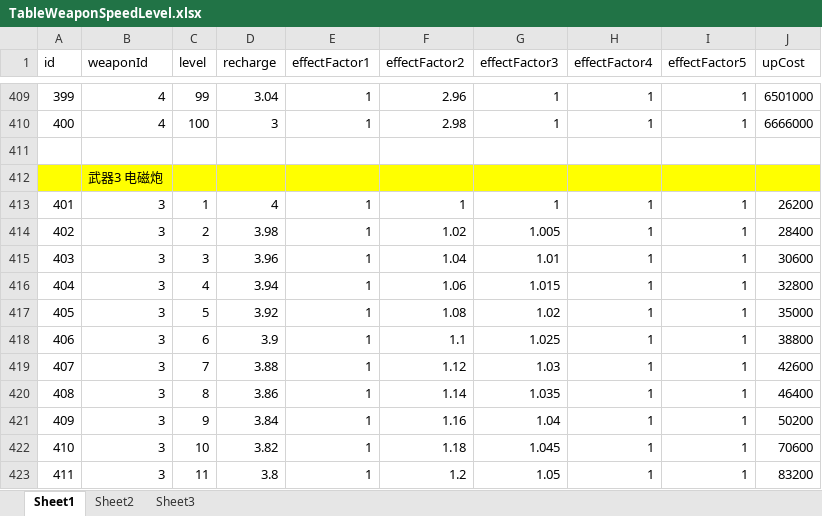
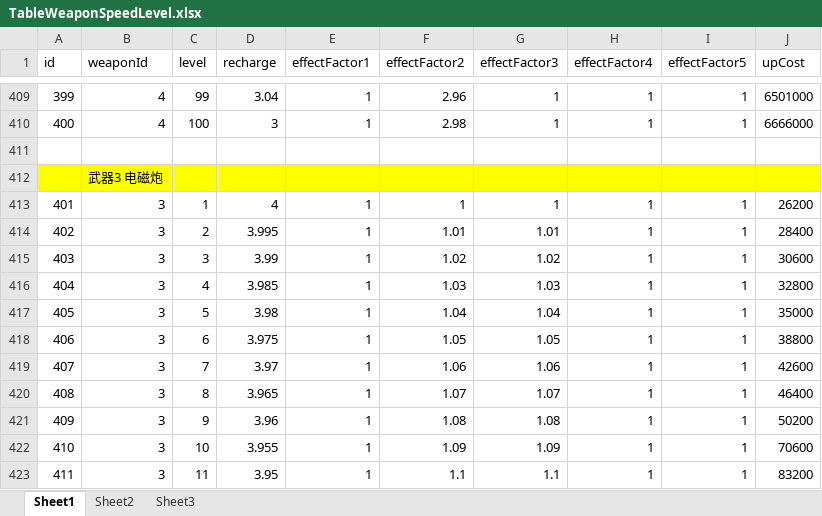
Before and after one commit to psygames/DestroyViruses, an Excel workbook: DestroyViruses/Assets/Tables/TableWeaponSpeedLevel.xlsx, sheet Sheet1, drawn as a sheet; only a part is shown, gaps mark what is left out; values as stored, in another font and other column widths than the file's, no borders; the diff covers the shown part only; the diff names each change by its address in the sheet, - before the commit and + after, or states it on an @@ line.

```diff
--- a/DestroyViruses/Assets/Tables/TableWeaponSpeedLevel.xlsx (sheet Sheet1)
+++ b/DestroyViruses/Assets/Tables/TableWeaponSpeedLevel.xlsx (sheet Sheet1)
-D414 (recharge): 3.98
+D414 (recharge): 3.995
-F414 (effectFactor2): 1.02
+F414 (effectFactor2): 1.01
-G414 (effectFactor3): 1.005
+G414 (effectFactor3): 1.01
-D415 (recharge): 3.96
+D415 (recharge): 3.99
-F415 (effectFactor2): 1.04
+F415 (effectFactor2): 1.02
-G415 (effectFactor3): 1.01
+G415 (effectFactor3): 1.02
-D416 (recharge): 3.94
+D416 (recharge): 3.985
-F416 (effectFactor2): 1.06
+F416 (effectFactor2): 1.03
-G416 (effectFactor3): 1.015
+G416 (effectFactor3): 1.03
-D417 (recharge): 3.92
+D417 (recharge): 3.98
-F417 (effectFactor2): 1.08
+F417 (effectFactor2): 1.04
-G417 (effectFactor3): 1.02
+G417 (effectFactor3): 1.04
-D418 (recharge): 3.9
+D418 (recharge): 3.975
-F418 (effectFactor2): 1.1
+F418 (effectFactor2): 1.05
-G418 (effectFactor3): 1.025
+G418 (effectFactor3): 1.05
-D419 (recharge): 3.88
+D419 (recharge): 3.97
-F419 (effectFactor2): 1.12
+F419 (effectFactor2): 1.06
-G419 (effectFactor3): 1.03
+G419 (effectFactor3): 1.06
-D420 (recharge): 3.86
+D420 (recharge): 3.965
-F420 (effectFactor2): 1.14
+F420 (effectFactor2): 1.07
-G420 (effectFactor3): 1.035
+G420 (effectFactor3): 1.07
-D421 (recharge): 3.84
+D421 (recharge): 3.96
-F421 (effectFactor2): 1.16
+F421 (effectFactor2): 1.08
-G421 (effectFactor3): 1.04
+G421 (effectFactor3): 1.08
-D422 (recharge): 3.82
+D422 (recharge): 3.955
-F422 (effectFactor2): 1.18
+F422 (effectFactor2): 1.09
-G422 (effectFactor3): 1.045
+G422 (effectFactor3): 1.09
-D423 (recharge): 3.8
+D423 (recharge): 3.95
-F423 (effectFactor2): 1.2
+F423 (effectFactor2): 1.1
-G423 (effectFactor3): 1.05
+G423 (effectFactor3): 1.1
```
Also changed, not shown: 267 edited cells elsewhere in this sheet, DestroyViruses/Assets/Tables/TableConst.xlsx, DestroyViruses/Assets/Tables/TableDailySign.xlsx, 5 other files.
